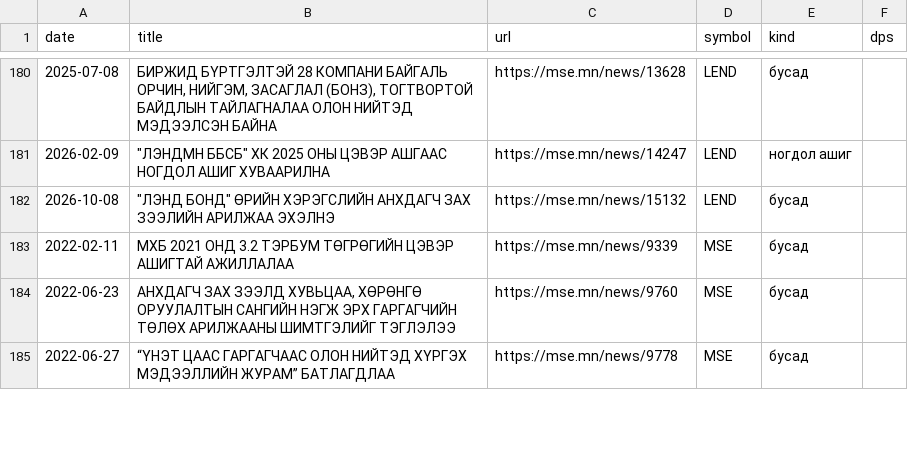
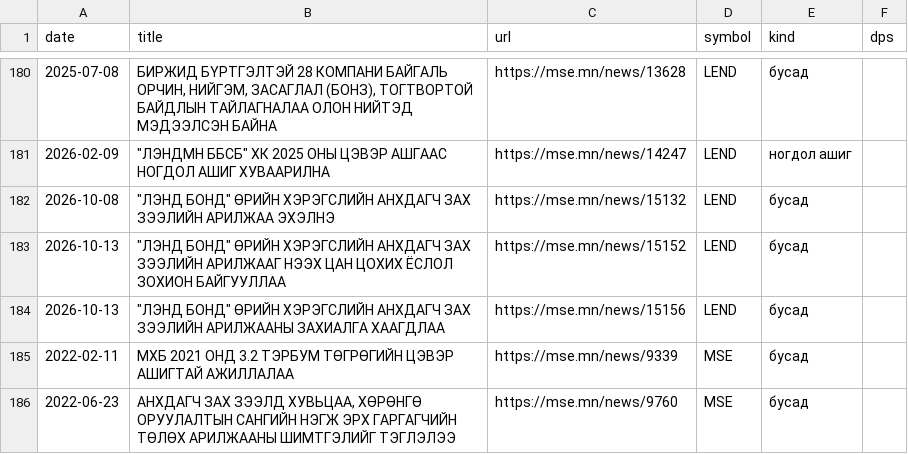
Before and after one commit to RavenBazooka/mse-tracker, a CSV file: data/news.csv, drawn as a sheet; only a part is shown, gaps mark what is left out; the shorter side is filled out with more unchanged rows; the diff names each change by its address in the sheet, - before the commit and + after, or states it on an @@ line.

```diff
--- a/data/news.csv
+++ b/data/news.csv
+row 183: 2026-10-13 | "ЛЭНД БОНД" ӨРИЙН ХЭРЭГСЛИЙН АНХДАГЧ ЗАХ ЗЭЭЛИЙН АРИЛЖААГ НЭЭХ ЦАН ЦОХИХ ЁСЛОЛ ЗОХИОН БАЙГУУЛЛАА | https://mse.mn/news/15152 | LEND | бусад
+row 184: 2026-10-13 | "ЛЭНД БОНД" ӨРИЙН ХЭРЭГСЛИЙН АНХДАГЧ ЗАХ ЗЭЭЛИЙН АРИЛЖААНЫ ЗАХИАЛГА ХААГДЛАА | https://mse.mn/news/15156 | LEND | бусад
```
Also changed, not shown: 3 other files.
